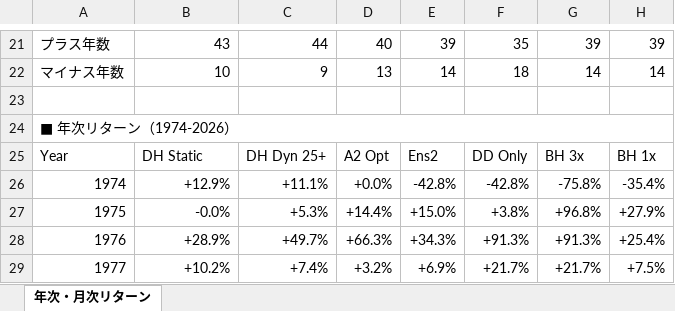
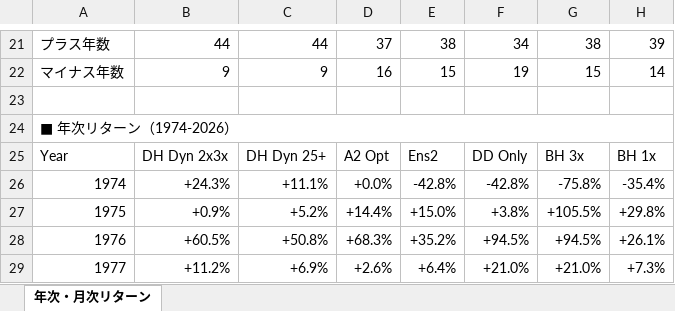
Before and after one commit to KazuyaMurayama/NASDAQ_backtest, an Excel workbook: YEARLY_RETURNS_7STRATEGIES_v2.xlsx, sheet 年次・月次リターン, drawn as a sheet; only a part is shown, gaps mark what is left out; values as stored, in another font and other column widths than the file's, no cell formats; conditional formats not drawn; the diff covers the shown part only; the diff names each change by its address in the sheet, - before the commit and + after, or states it on an @@ line.

```diff
--- a/YEARLY_RETURNS_7STRATEGIES_v2.xlsx (sheet 年次・月次リターン)
+++ b/YEARLY_RETURNS_7STRATEGIES_v2.xlsx (sheet 年次・月次リターン)
-B21: 43
+B21: 44
-D21: 40
+D21: 37
-E21: 39
+E21: 38
-F21: 35
+F21: 34
-G21: 39
+G21: 38
-B22: 10
+B22: 9
-D22: 13
+D22: 16
-E22: 14
+E22: 15
-F22: 18
+F22: 19
-G22: 14
+G22: 15
-B25: DH Static
+B25: DH Dyn 2x3x
-B26: +12.9%
+B26: +24.3%
-B27: -0.0%
+B27: +0.9%
-C27: +5.3%
+C27: +5.2%
-G27: +96.8%
+G27: +105.5%
-H27: +27.9%
+H27: +29.8%
-B28: +28.9%
+B28: +60.5%
-C28: +49.7%
+C28: +50.8%
-D28: +66.3%
+D28: +68.3%
-E28: +34.3%
+E28: +35.2%
-F28: +91.3%
+F28: +94.5%
-G28: +91.3%
+G28: +94.5%
-H28: +25.4%
+H28: +26.1%
-B29: +10.2%
+B29: +11.2%
-C29: +7.4%
+C29: +6.9%
-D29: +3.2%
+D29: +2.6%
-E29: +6.9%
+E29: +6.4%
-F29: +21.7%
+F29: +21.0%
-G29: +21.7%
+G29: +21.0%
-H29: +7.5%
+H29: +7.3%
```
Also changed, not shown: 735 edited cells elsewhere in this sheet, cell formats.
